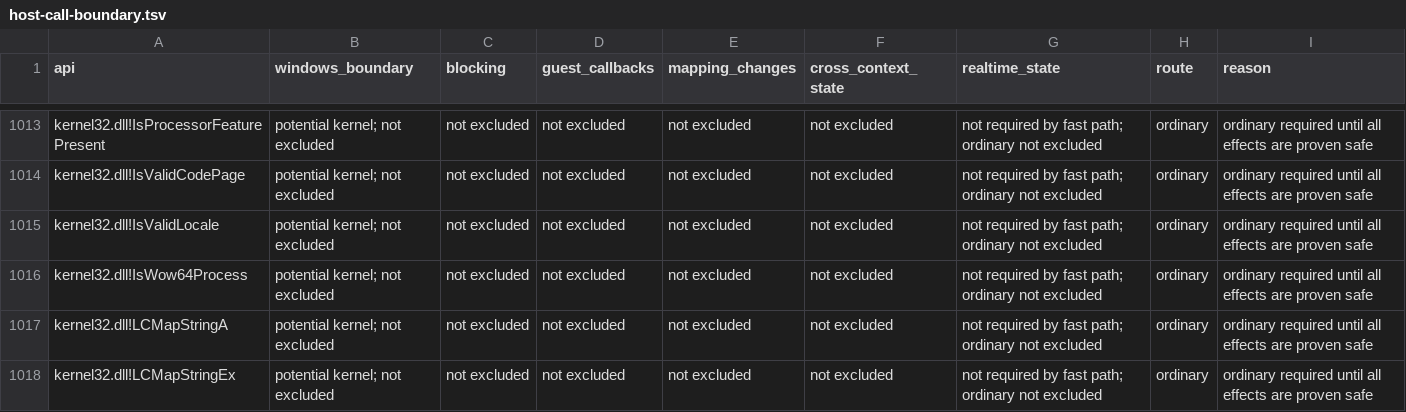
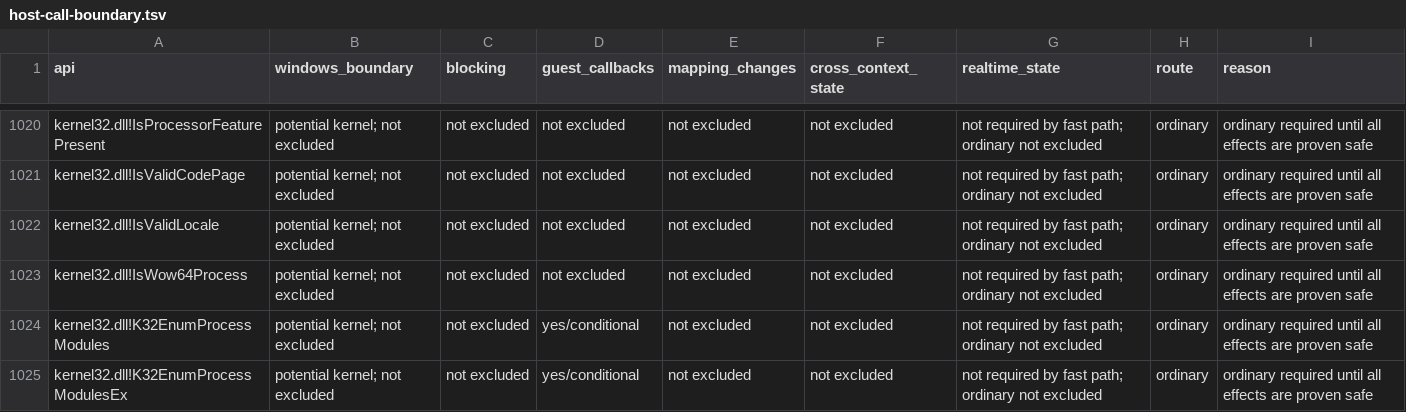
Before and after one commit to hitode-project/hitode, a TSV file: docs/host-call-boundary.tsv, drawn as a sheet; only a part is shown, gaps mark what is left out; the shorter side is filled out with more unchanged rows; the diff covers the shown part only; the diff names each change by its address in the sheet, - before the commit and + after, or states it on an @@ line.

```diff
--- a/docs/host-call-boundary.tsv
+++ b/docs/host-call-boundary.tsv
+row 1024: kernel32.dll!K32EnumProcessModules | potential kernel; not excluded | not excluded | yes/conditional | not excluded | not excluded | not required by fast path; ordinary not excluded | ordinary | ordinary required until all effects are proven safe
+row 1025: kernel32.dll!K32EnumProcessModulesEx | potential kernel; not excluded | not excluded | yes/conditional | not excluded | not excluded | not required by fast path; ordinary not excluded | ordinary | ordinary required until all effects are proven safe
```
Also changed, not shown: 16 added rows and 6 edited cells elsewhere in this file, 4 other files.
